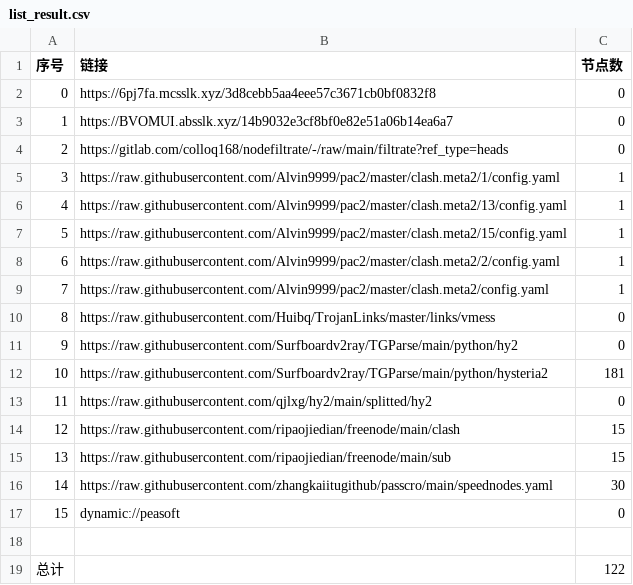
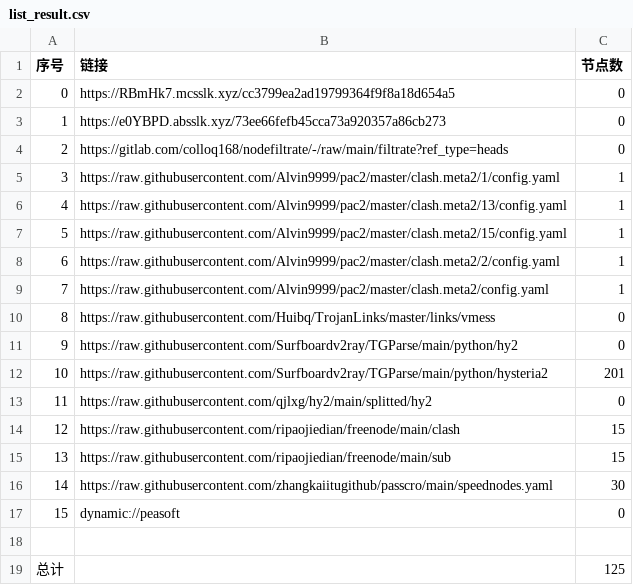
Before and after one commit to xihaoduo/AutoMergePublicNodes, a CSV file: list_result.csv, drawn as a sheet.

```diff
--- a/list_result.csv
+++ b/list_result.csv
@@ -1,4 +1,4 @@
 序号,链接,节点数
-0,https://6pj7fa.mcsslk.xyz/3d8cebb5aa4eee57c3671cb0bf0832f8,0
-1,https://BVOMUI.absslk.xyz/14b9032e3cf8bf0e82e51a06b14ea6a7,0
+0,https://RBmHk7.mcsslk.xyz/cc3799ea2ad19799364f9f8a18d654a5,0
+1,https://e0YBPD.absslk.xyz/73ee66fefb45cca73a920357a86cb273,0
 2,https://gitlab.com/colloq168/nodefiltrate/-/raw/main/filtrate?ref_type=heads,0
@@ -11,3 +11,3 @@
 9,https://raw.githubusercontent.com/Surfboardv2ray/TGParse/main/python/hy2,0
-10,https://raw.githubusercontent.com/Surfboardv2ray/TGParse/main/python/hysteria2,181
+10,https://raw.githubusercontent.com/Surfboardv2ray/TGParse/main/python/hysteria2,201
 11,https://raw.githubusercontent.com/qjlxg/hy2/main/splitted/hy2,0
@@ -18,2 +18,2 @@
 
-总计,,122
+总计,,125
```
Also changed, not shown: 8 other files.
